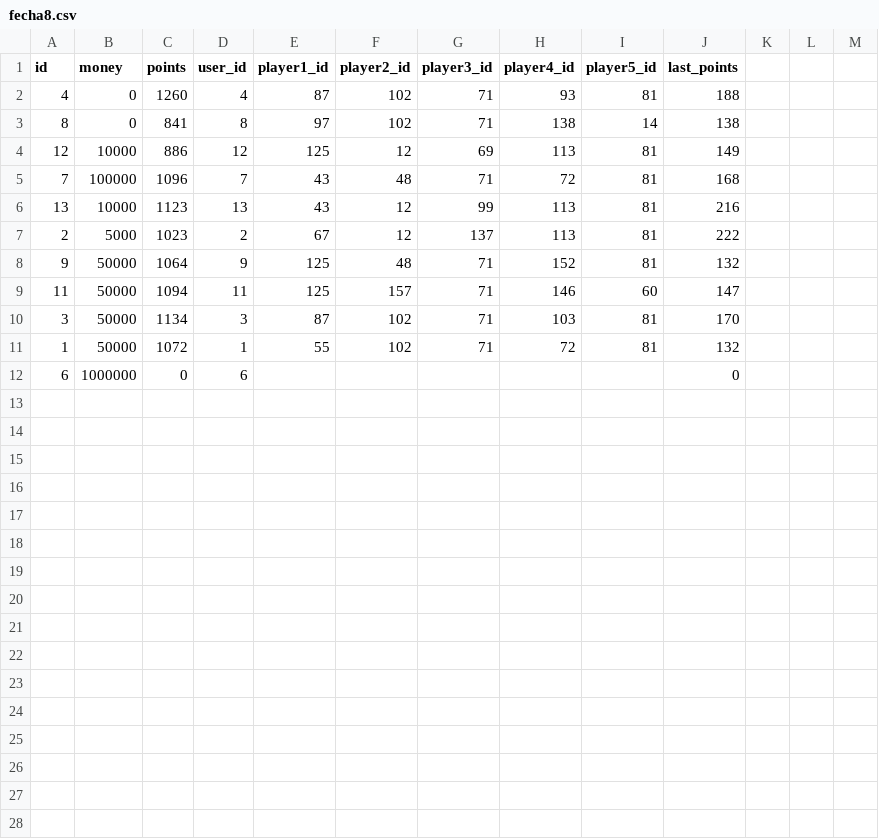
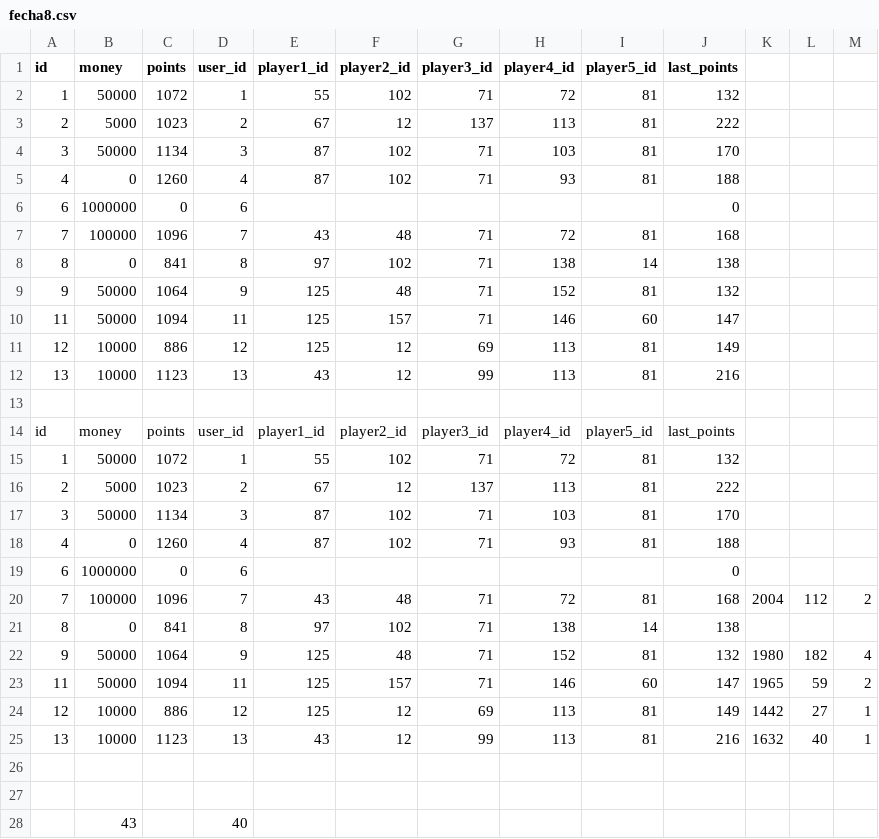
Before and after one commit to moras98/fantasy-basket, a CSV file: server/manage_data/equipos_usuarios/fecha8.csv, drawn as a sheet; only a part is shown; the diff covers the shown part only.

```diff
--- a/server/manage_data/equipos_usuarios/fecha8.csv
+++ b/server/manage_data/equipos_usuarios/fecha8.csv
@@ -1,0 +2,3 @@ id,money,points,user_id,player1_id,player2_id,player3_id,player4_id,player5_id,l
+1,50000,1072,1,55,102,71,72,81,132,,,
+2,5000,1023,2,67,12,137,113,81,222,,,
+3,50000,1134,3,87,102,71,103,81,170,,,
@@ -2,0 +6,2 @@ id,money,points,user_id,player1_id,player2_id,player3_id,player4_id,player5_id,l
+6,1000000,0,6,,,,,,0,,,
+7,100000,1096,7,43,48,71,72,81,168,,,
@@ -4,4 +8,0 @@ id,money,points,user_id,player1_id,player2_id,player3_id,player4_id,player5_id,l
-12,10000,886,12,125,12,69,113,81,149
-7,100000,1096,7,43,48,71,72,81,168
-13,10000,1123,13,43,12,99,113,81,216
-2,5000,1023,2,67,12,137,113,81,222
@@ -9,0 +11,6 @@ id,money,points,user_id,player1_id,player2_id,player3_id,player4_id,player5_id,l
+12,10000,886,12,125,12,69,113,81,149,,,
+13,10000,1123,13,43,12,99,113,81,216,,,
+,,,,,,,,,,,,
+id,money,points,user_id,player1_id,player2_id,player3_id,player4_id,player5_id,last_points,,,
+1,50000,1072,1,55,102,71,72,81,132,,,
+2,5000,1023,2,67,12,137,113,81,222,,,
@@ -11 +18 @@ id,money,points,user_id,player1_id,player2_id,player3_id,player4_id,player5_id,l
-1,50000,1072,1,55,102,71,72,81,132
+4,0,1260,4,87,102,71,93,81,188,,,
@@ -12,0 +20,9 @@ id,money,points,user_id,player1_id,player2_id,player3_id,player4_id,player5_id,l
+7,100000,1096,7,43,48,71,72,81,168,2004,112,2
+8,0,841,8,97,102,71,138,14,138,,,
+9,50000,1064,9,125,48,71,152,81,132,1980,182,4
+11,50000,1094,11,125,157,71,146,60,147,1965,59,2
+12,10000,886,12,125,12,69,113,81,149,1442,27,1
+13,10000,1123,13,43,12,99,113,81,216,1632,40,1
+,,,,,,,,,,,,
+,,,,,,,,,,,,
+,43,,40,,,,,,,,,
```
Also changed, not shown: 2 added rows elsewhere in this file, 2 other files.
